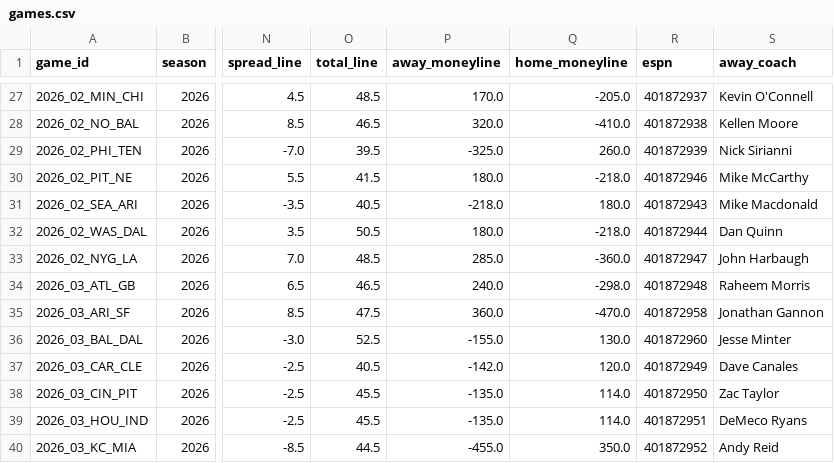
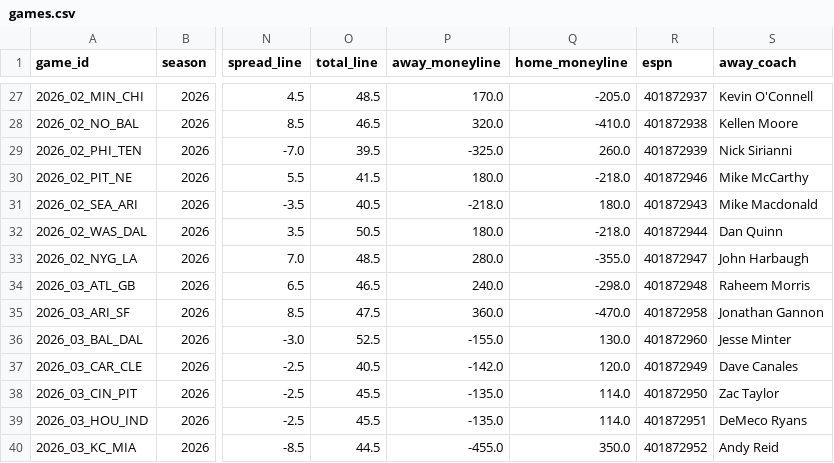
Before and after one commit to athvin/football-pool, a CSV file: data/2026/games.csv, drawn as a sheet; only a part is shown, gaps mark what is left out; the diff names each change by its address in the sheet, - before the commit and + after, or states it on an @@ line.

Commit message:
data: refresh 2026-09-19

```diff
--- a/data/2026/games.csv
+++ b/data/2026/games.csv
-P33 (away_moneyline): 285.0
+P33 (away_moneyline): 280.0
-Q33 (home_moneyline): -360.0
+Q33 (home_moneyline): -355.0
```
